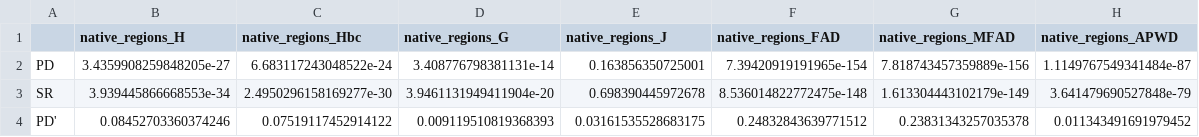
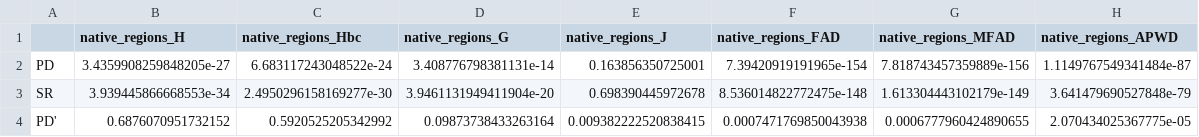
Before and after one commit to alrichardbollans/PhytoChemicalDiversity, a CSV file: analysis_of_diversity_in_native_regions/outputs/correlations/correlations_p.csv, drawn as a sheet.

```diff
--- a/analysis_of_diversity_in_native_regions/outputs/correlations/correlations_p.csv
+++ b/analysis_of_diversity_in_native_regions/outputs/correlations/correlations_p.csv
@@ -3,2 +3,2 @@ PD,3.4359908259848205e-27,6.683117243048522e-24,3.408776798381131e-14,0.16385635
 SR,3.939445866668553e-34,2.4950296158169277e-30,3.9461131949411904e-20,0.698390445972678,8.536014822772475e-148,1.613304443102179e-149,3.641479690527848e-79
-PD',0.08452703360374246,0.07519117452914122,0.009119510819368393,0.03161535528683175,0.24832843639771512,0.23831343257035378,0.011343491691979452
+PD',0.6876070951732152,0.5920525205342992,0.09873738433263164,0.009382222520838415,0.0007471769850043938,0.0006777960424890655,2.070434025367775e-05
```
Also changed, not shown: analysis_of_diversity_in_native_regions/outputs/PD_SR_regression/SR-Independent PD.csv, analysis_of_diversity_in_native_regions/outputs/correlations/correlations.csv, 10 other files.
